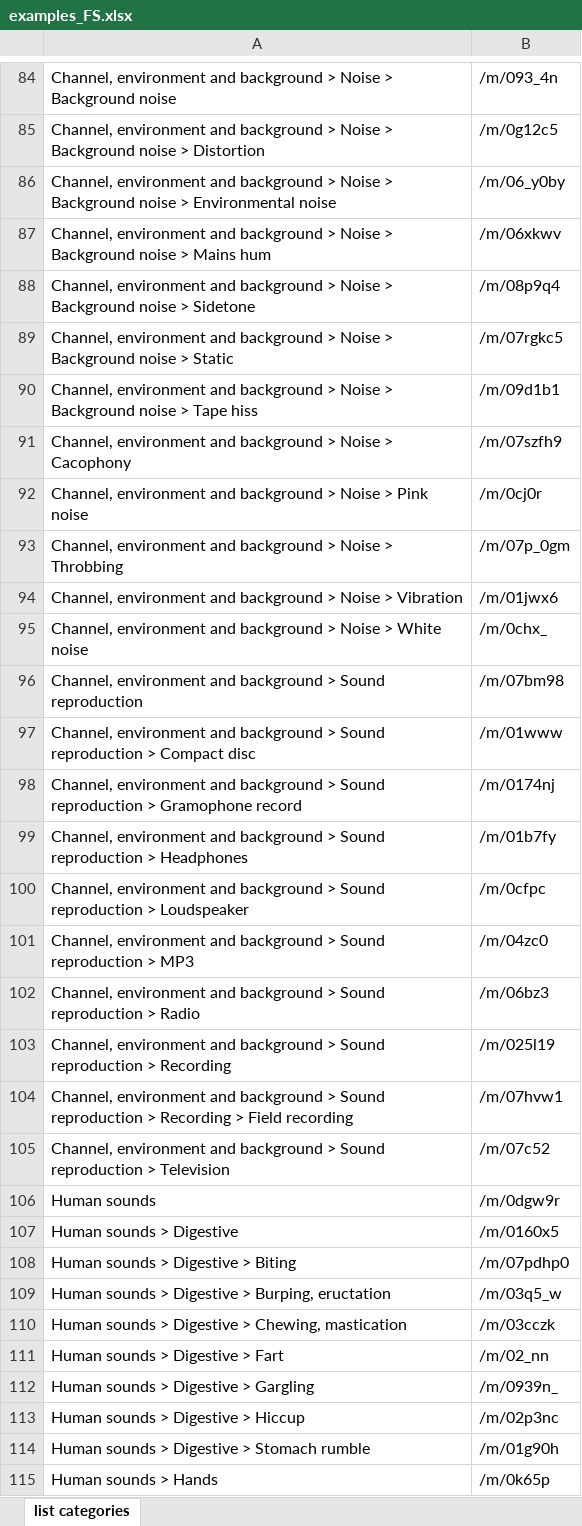
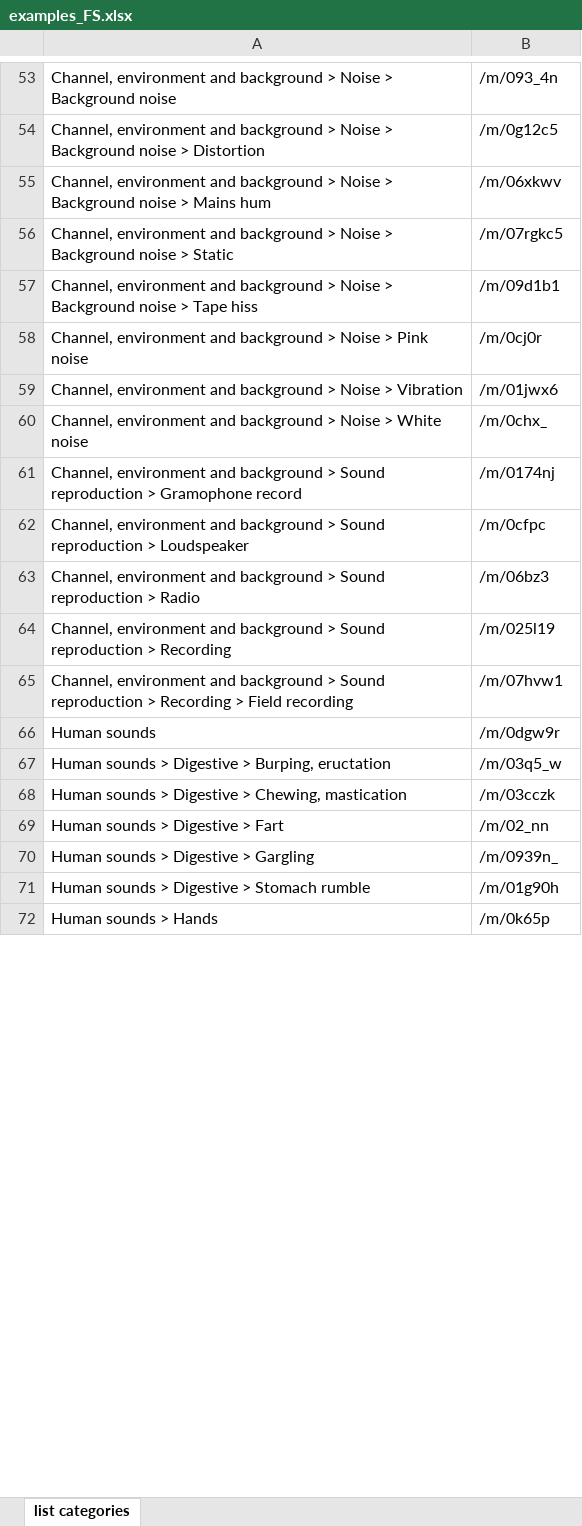
Before and after one commit to xavierfav/Freesound-data-set, an Excel workbook: examples_FS.xlsx, sheet list categories, drawn as a sheet; only a part is shown, gaps mark what is left out; values as stored, in another font and other column widths than the file's, no borders; the diff covers the shown part only; the diff names each change by its address in the sheet, - before the commit and + after, or states it on an @@ line.

```diff
--- a/examples_FS.xlsx (sheet list categories)
+++ b/examples_FS.xlsx (sheet list categories)
-row 86: Channel, environment and background > Noise > Background noise > Environmental noise | /m/06_y0by
-row 88: Channel, environment and background > Noise > Background noise > Sidetone | /m/08p9q4
-row 91: Channel, environment and background > Noise > Cacophony | /m/07szfh9
-row 93: Channel, environment and background > Noise > Throbbing | /m/07p_0gm
-row 96: Channel, environment and background > Sound reproduction | /m/07bm98
-row 97: Channel, environment and background > Sound reproduction > Compact disc | /m/01www
-row 99: Channel, environment and background > Sound reproduction > Headphones | /m/01b7fy
-row 101: Channel, environment and background > Sound reproduction > MP3 | /m/04zc0
-row 105: Channel, environment and background > Sound reproduction > Television | /m/07c52
-row 107: Human sounds > Digestive | /m/0160x5
-row 108: Human sounds > Digestive > Biting | /m/07pdhp0
-row 113: Human sounds > Digestive > Hiccup | /m/02p3nc
```
Also changed, not shown: 222 removed rows and 37 edited cells elsewhere in this sheet, 1 other file.
